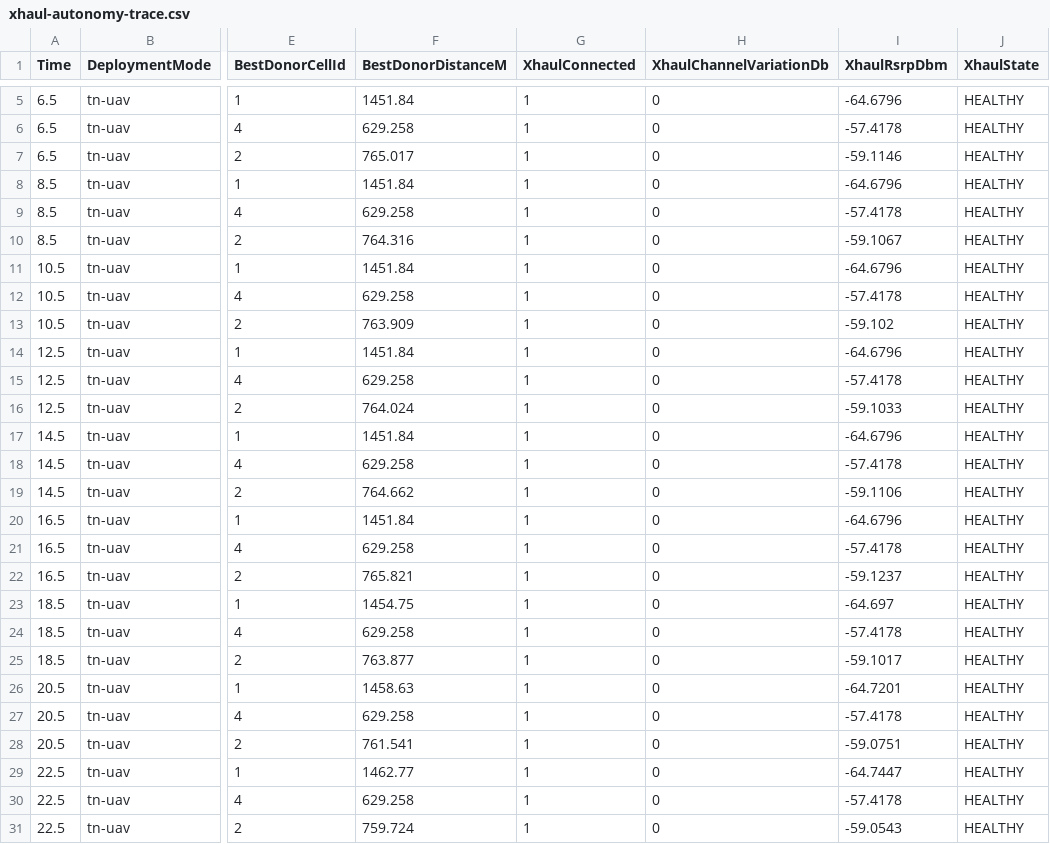
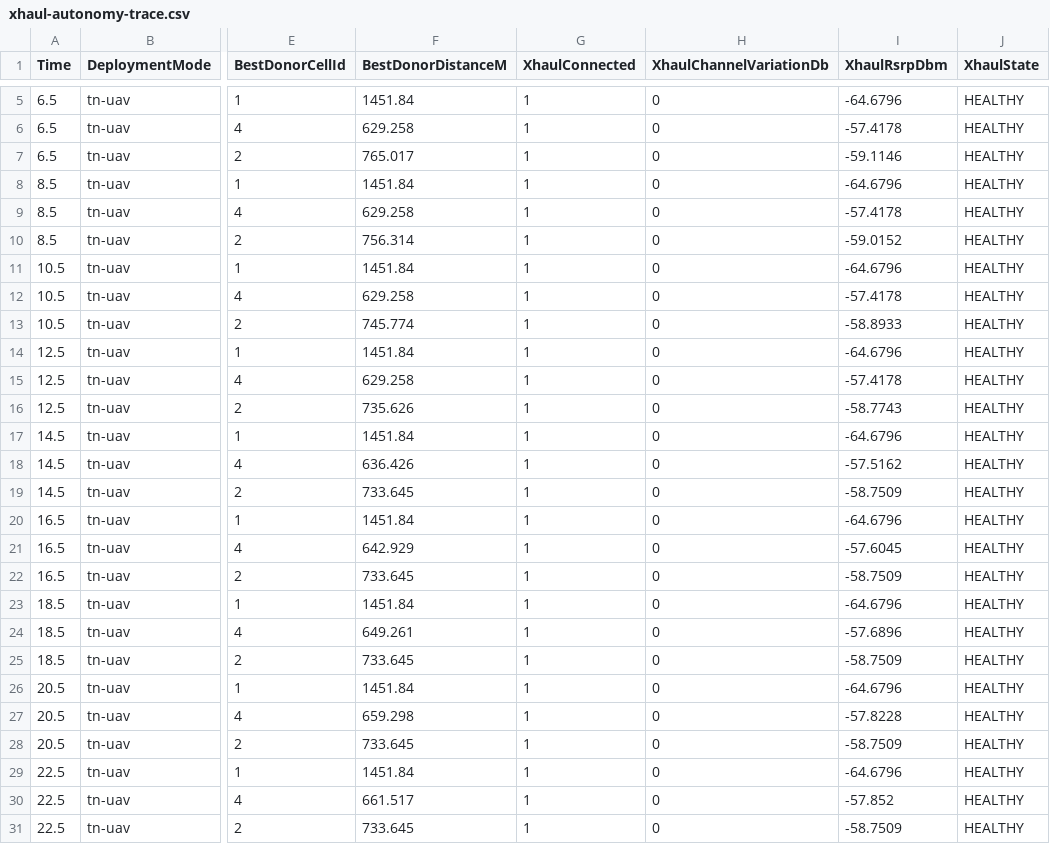
Before and after one commit to AwanthiJayasundara/ns-3-dev-nr-oran, a CSV file: results/nr/tn-ntn/tn-uav_ueS1_50_ueS2_50_tnGnb_4_ntnGnb_3_tnCap_20_ntnCap_10_hyst_2/xhaul-autonomy-trace.csv, drawn as a sheet; only a part is shown, gaps mark what is left out; the diff covers the shown part only; the diff names each change by its address in the sheet, - before the commit and + after, or states it on an @@ line.

Commit message:
Update UAV position and xHaul autonomy traces for improved accuracy
- Adjusted UAV2 positions in the uav-position-trace.tr file to reflect more precise coordinates.
- Modified xHaul autonomy metrics in the xhaul-autonomy-trace.csv file, including updates to distances and signal strengths for various UAVs.

```diff
--- a/results/nr/tn-ntn/tn-uav_ueS1_50_ueS2_50_tnGnb_4_ntnGnb_3_tnCap_20_ntnCap_10_hyst_2/xhaul-autonomy-trace.csv
+++ b/results/nr/tn-ntn/tn-uav_ueS1_50_ueS2_50_tnGnb_4_ntnGnb_3_tnCap_20_ntnCap_10_hyst_2/xhaul-autonomy-trace.csv
-F10 (BestDonorDistanceM): 764.316
+F10 (BestDonorDistanceM): 756.314
-I10 (XhaulRsrpDbm): -59.1067
+I10 (XhaulRsrpDbm): -59.0152
-F13 (BestDonorDistanceM): 763.909
+F13 (BestDonorDistanceM): 745.774
-I13 (XhaulRsrpDbm): -59.102
+I13 (XhaulRsrpDbm): -58.8933
-F16 (BestDonorDistanceM): 764.024
+F16 (BestDonorDistanceM): 735.626
-I16 (XhaulRsrpDbm): -59.1033
+I16 (XhaulRsrpDbm): -58.7743
-F18 (BestDonorDistanceM): 629.258
+F18 (BestDonorDistanceM): 636.426
-I18 (XhaulRsrpDbm): -57.4178
+I18 (XhaulRsrpDbm): -57.5162
-F19 (BestDonorDistanceM): 764.662
+F19 (BestDonorDistanceM): 733.645
-I19 (XhaulRsrpDbm): -59.1106
+I19 (XhaulRsrpDbm): -58.7509
-F21 (BestDonorDistanceM): 629.258
+F21 (BestDonorDistanceM): 642.929
-I21 (XhaulRsrpDbm): -57.4178
+I21 (XhaulRsrpDbm): -57.6045
-F22 (BestDonorDistanceM): 765.821
+F22 (BestDonorDistanceM): 733.645
-I22 (XhaulRsrpDbm): -59.1237
+I22 (XhaulRsrpDbm): -58.7509
-F23 (BestDonorDistanceM): 1454.75
+F23 (BestDonorDistanceM): 1451.84
-I23 (XhaulRsrpDbm): -64.697
+I23 (XhaulRsrpDbm): -64.6796
-F24 (BestDonorDistanceM): 629.258
+F24 (BestDonorDistanceM): 649.261
-I24 (XhaulRsrpDbm): -57.4178
+I24 (XhaulRsrpDbm): -57.6896
-F25 (BestDonorDistanceM): 763.877
+F25 (BestDonorDistanceM): 733.645
-I25 (XhaulRsrpDbm): -59.1017
+I25 (XhaulRsrpDbm): -58.7509
-F26 (BestDonorDistanceM): 1458.63
+F26 (BestDonorDistanceM): 1451.84
-I26 (XhaulRsrpDbm): -64.7201
+I26 (XhaulRsrpDbm): -64.6796
-F27 (BestDonorDistanceM): 629.258
+F27 (BestDonorDistanceM): 659.298
-I27 (XhaulRsrpDbm): -57.4178
+I27 (XhaulRsrpDbm): -57.8228
-F28 (BestDonorDistanceM): 761.541
+F28 (BestDonorDistanceM): 733.645
-I28 (XhaulRsrpDbm): -59.0751
+I28 (XhaulRsrpDbm): -58.7509
-F29 (BestDonorDistanceM): 1462.77
+F29 (BestDonorDistanceM): 1451.84
-I29 (XhaulRsrpDbm): -64.7447
+I29 (XhaulRsrpDbm): -64.6796
-F30 (BestDonorDistanceM): 629.258
+F30 (BestDonorDistanceM): 661.517
-I30 (XhaulRsrpDbm): -57.4178
+I30 (XhaulRsrpDbm): -57.852
-F31 (BestDonorDistanceM): 759.724
+F31 (BestDonorDistanceM): 733.645
-I31 (XhaulRsrpDbm): -59.0543
+I31 (XhaulRsrpDbm): -58.7509
```
Also changed, not shown: 48 edited cells elsewhere in this file, results/nr/tn-ntn/tn-only_ueS1_20_ueS2_50_tnGnb_4_ntnGnb_0_tnCap_20_ntnCap_10_hyst_2/ml-ho-dataset.csv, results/nr/tn-ntn/tn-uav-satellite_ueS1_50_ueS2_50_tnGnb_4_ntnGnb_3_tnCap_20_ntnCap_10_hyst_2/ml-ho-dataset.csv, 17 other files.
